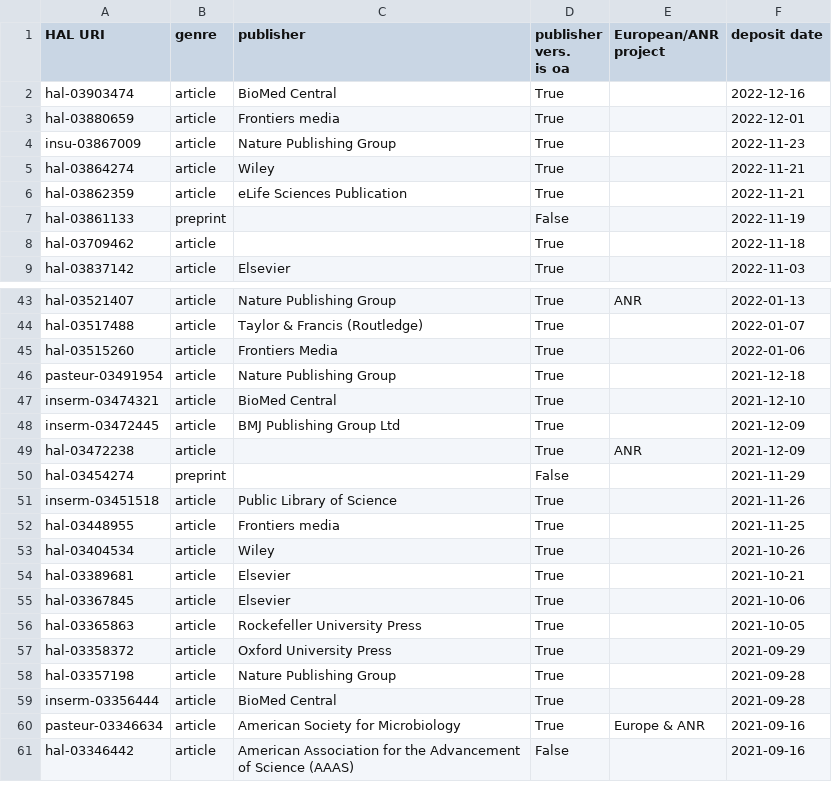
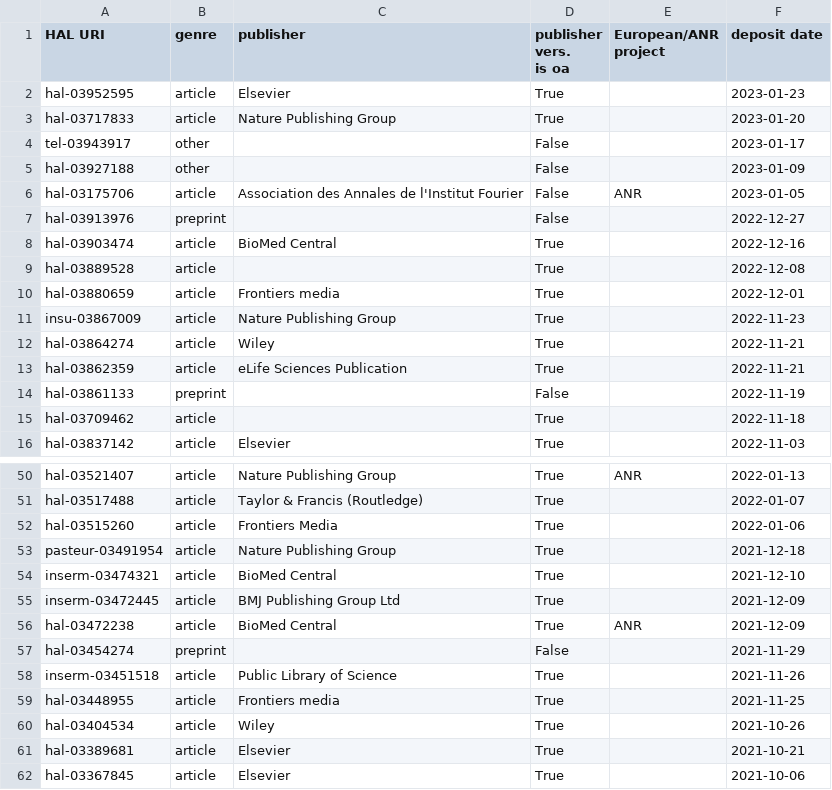
Before and after one commit to ml4rrieu/rrs, a CSV file: fr-publications-rrs-applied.csv, drawn as a sheet; only a part is shown, gaps mark what is left out; the shorter side is filled out with more unchanged rows.

```diff
--- a/fr-publications-rrs-applied.csv
+++ b/fr-publications-rrs-applied.csv
@@ -2,3 +2,10 @@ HAL URI,genre,publisher,"publisher vers.
 is oa",European/ANR project,deposit date
+hal-03952595,article,Elsevier,True,,2023-01-23
+hal-03717833,article,Nature Publishing Group,True,,2023-01-20
+tel-03943917,other,,False,,2023-01-17
+hal-03927188,other,,False,,2023-01-09
+hal-03175706,article,Association des Annales de l'Institut Fourier,False,ANR,2023-01-05
+hal-03913976,preprint,,False,,2022-12-27
 hal-03903474,article,BioMed Central,True,,2022-12-16
+hal-03889528,article,,True,,2022-12-08
 hal-03880659,article,Frontiers media,True,,2022-12-01
@@ -49,3 +56,3 @@ inserm-03474321,article,BioMed Central,True,,2021-12-10
 inserm-03472445,article,BMJ Publishing Group Ltd,True,,2021-12-09
-hal-03472238,article,,True,ANR,2021-12-09
+hal-03472238,article,BioMed Central,True,ANR,2021-12-09
 hal-03454274,preprint,,False,,2021-11-29
```
Also changed, not shown: 5 other files.
